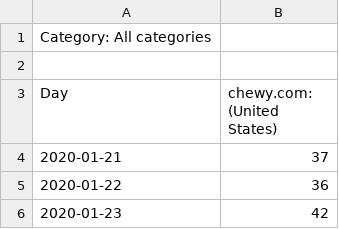
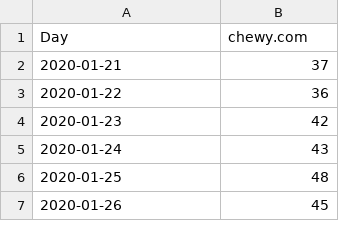
Before and after one commit to grantix/grantix.github.io, a CSV file: datas/chewyDotCom.csv, drawn as a sheet; only a part is shown; the shorter side is filled out with more unchanged rows.

```diff
--- a/datas/chewyDotCom.csv
+++ b/datas/chewyDotCom.csv
@@ -1,4 +1,2 @@
-Category: All categories
-
-Day,chewy.com: (United States)
+Day,chewy.com
 2020-01-21,37
```
Also changed, not shown: datas/animalShelterNearMe.csv, datas/kittens.csv, 4 other files.
